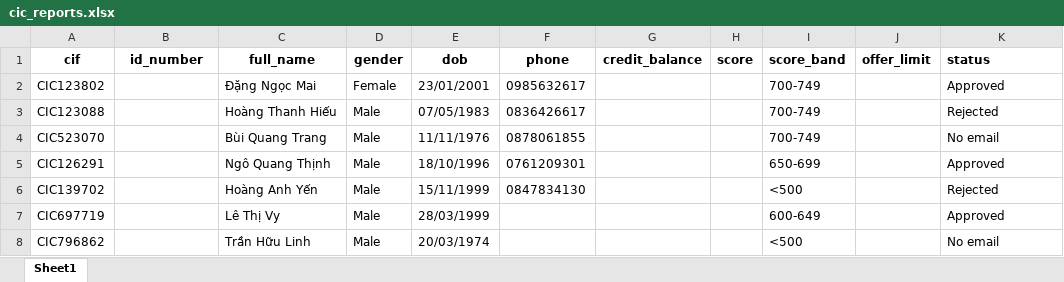
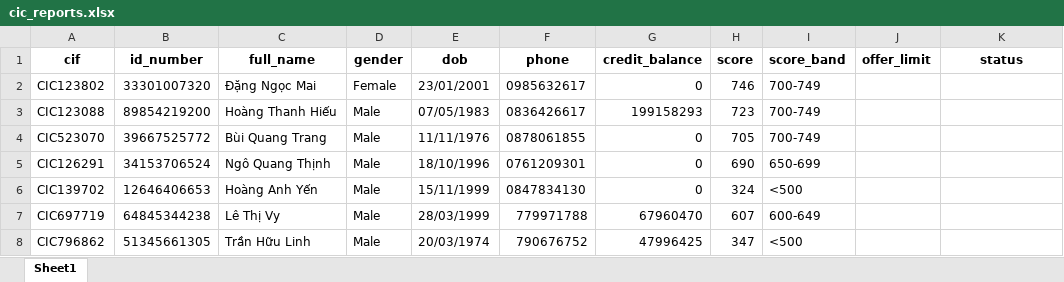
Before and after one commit to anhtqtran/RPA_CreditCardApproval, an Excel workbook: Data/cic_reports.xlsx, sheet Sheet1, drawn as a sheet; only a part is shown; values as stored, in another font and other column widths than the file's, no borders; the diff covers the shown part only; the diff names each change by its address in the sheet, - before the commit and + after, or states it on an @@ line.

```diff
--- a/Data/cic_reports.xlsx (sheet Sheet1)
+++ b/Data/cic_reports.xlsx (sheet Sheet1)
-K1 alignment: left
+K1 alignment: center
-B2 (id_number): (empty)
+B2 (id_number): 33301007320
-G2 (credit_balance): (empty)
+G2 (credit_balance): 0
-H2 (score): (empty)
+H2 (score): 746
-K2 (status): Approved
+K2 (status): (empty)
-B3 (id_number): (empty)
+B3 (id_number): 89854219200
-G3 (credit_balance): (empty)
+G3 (credit_balance): 199158293
-H3 (score): (empty)
+H3 (score): 723
-K3 (status): Rejected
+K3 (status): (empty)
-B4 (id_number): (empty)
+B4 (id_number): 39667525772
-G4:G6 (credit_balance): (empty)
+G4:G6 (credit_balance): 0
-H4 (score): (empty)
+H4 (score): 705
-K4 (status): No email
+K4 (status): (empty)
-B5 (id_number): (empty)
+B5 (id_number): 34153706524
-H5 (score): (empty)
+H5 (score): 690
-K5 (status): Approved
+K5 (status): (empty)
-B6 (id_number): (empty)
+B6 (id_number): 12646406653
-H6 (score): (empty)
+H6 (score): 324
-K6 (status): Rejected
+K6 (status): (empty)
-B7 (id_number): (empty)
+B7 (id_number): 64845344238
-F7 (phone): (empty)
+F7 (phone): 779971788
-G7 (credit_balance): (empty)
+G7 (credit_balance): 67960470
-H7 (score): (empty)
+H7 (score): 607
-K7 (status): Approved
+K7 (status): (empty)
-B8 (id_number): (empty)
+B8 (id_number): 51345661305
-F8 (phone): (empty)
+F8 (phone): 790676752
-G8 (credit_balance): (empty)
+G8 (credit_balance): 47996425
-H8 (score): (empty)
+H8 (score): 347
-K8 (status): No email
+K8 (status): (empty)
```
Also changed, not shown: 20 edited cells elsewhere in this sheet, Data/customers.xlsx, 2 other files.
